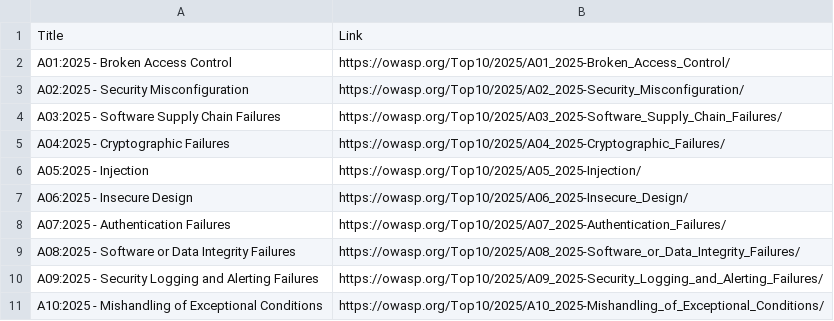
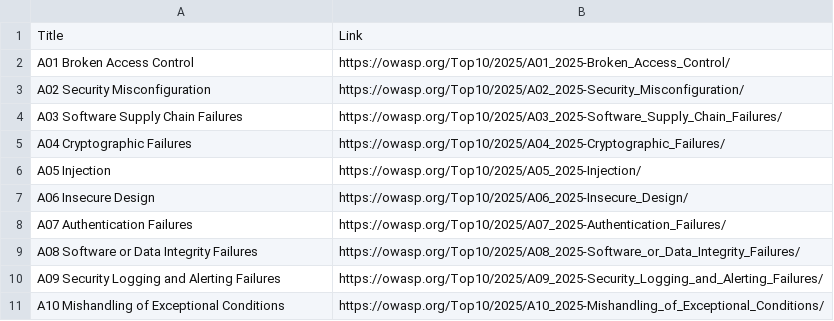
Before and after one commit to gorodilova-aa/python_homework, a CSV file: assignment8/owasp_top_10.csv, drawn as a sheet.

```diff
--- a/assignment8/owasp_top_10.csv
+++ b/assignment8/owasp_top_10.csv
@@ -1,11 +1,11 @@
 Title,Link
-A01:2025 - Broken Access Control,https://owasp.org/Top10/2025/A01_2025-Broken_Access_Control/
-A02:2025 - Security Misconfiguration,https://owasp.org/Top10/2025/A02_2025-Security_Misconfiguration/
-A03:2025 - Software Supply Chain Failures,https://owasp.org/Top10/2025/A03_2025-Software_Supply_Chain_Failures/
-A04:2025 - Cryptographic Failures,https://owasp.org/Top10/2025/A04_2025-Cryptographic_Failures/
-A05:2025 - Injection,https://owasp.org/Top10/2025/A05_2025-Injection/
-A06:2025 - Insecure Design,https://owasp.org/Top10/2025/A06_2025-Insecure_Design/
-A07:2025 - Authentication Failures,https://owasp.org/Top10/2025/A07_2025-Authentication_Failures/
-A08:2025 - Software or Data Integrity Failures,https://owasp.org/Top10/2025/A08_2025-Software_or_Data_Integrity_Failures/
-A09:2025 - Security Logging and Alerting Failures,https://owasp.org/Top10/2025/A09_2025-Security_Logging_and_Alerting_Failures/
-A10:2025 - Mishandling of Exceptional Conditions,https://owasp.org/Top10/2025/A10_2025-Mishandling_of_Exceptional_Conditions/
+A01 Broken Access Control,https://owasp.org/Top10/2025/A01_2025-Broken_Access_Control/
+A02 Security Misconfiguration,https://owasp.org/Top10/2025/A02_2025-Security_Misconfiguration/
+A03 Software Supply Chain Failures,https://owasp.org/Top10/2025/A03_2025-Software_Supply_Chain_Failures/
+A04 Cryptographic Failures,https://owasp.org/Top10/2025/A04_2025-Cryptographic_Failures/
+A05 Injection,https://owasp.org/Top10/2025/A05_2025-Injection/
+A06 Insecure Design,https://owasp.org/Top10/2025/A06_2025-Insecure_Design/
+A07 Authentication Failures,https://owasp.org/Top10/2025/A07_2025-Authentication_Failures/
+A08 Software or Data Integrity Failures,https://owasp.org/Top10/2025/A08_2025-Software_or_Data_Integrity_Failures/
+A09 Security Logging and Alerting Failures,https://owasp.org/Top10/2025/A09_2025-Security_Logging_and_Alerting_Failures/
+A10 Mishandling of Exceptional Conditions,https://owasp.org/Top10/2025/A10_2025-Mishandling_of_Exceptional_Conditions/
```
Also changed, not shown: 1 other file.
